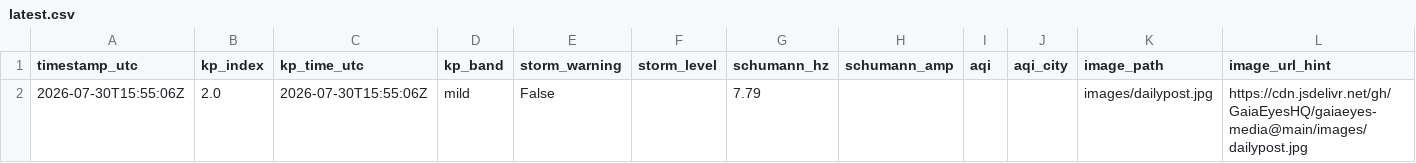
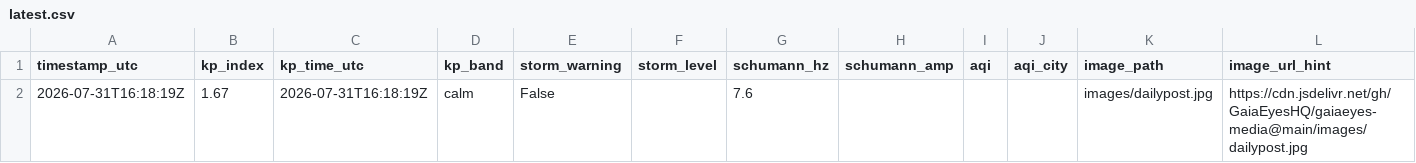
Before and after one commit to GaiaEyesHQ/gaiaeyes-media, a CSV file: data/latest.csv, drawn as a sheet; only a part is shown; removed rows and columns are numbered as before the commit, all else as after; rows hold the shown columns only; the diff names each change by its address in the sheet, - before the commit and + after, or states it on an @@ line.

```diff
--- a/data/latest.csv
+++ b/data/latest.csv
-row 2: 2026-07-30T15:55:06Z | 2.0 | 2026-07-30T15:55:06Z | mild | False |  | 7.79 |  |  |  | images/dailypost.jpg | https://cdn.jsdelivr.net/gh/GaiaEyesHQ/gaiaeyes-media@main/images/dailypost.jpg
+row 2: 2026-07-31T16:18:19Z | 1.67 | 2026-07-31T16:18:19Z | calm | False |  | 7.6 |  |  |  | images/dailypost.jpg | https://cdn.jsdelivr.net/gh/GaiaEyesHQ/gaiaeyes-media@main/images/dailypost.jpg
```
Also changed, not shown: 1 other file.
